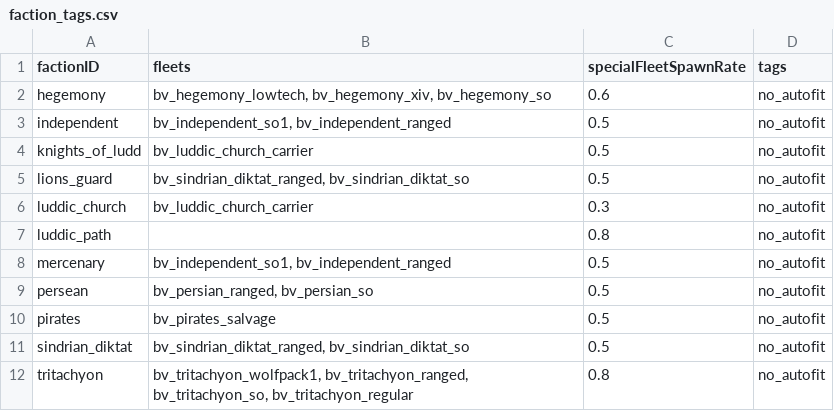
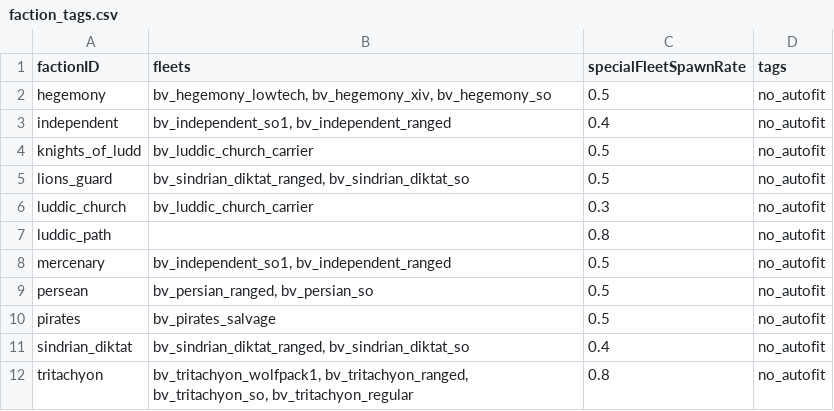
Before and after one commit to itBeABruhmoment/BetterVariants, a CSV file: data/bettervariants/faction_tags.csv, drawn as a sheet.

```diff
--- a/data/bettervariants/faction_tags.csv
+++ b/data/bettervariants/faction_tags.csv
@@ -1,4 +1,4 @@
 factionID,fleets,specialFleetSpawnRate,tags
-hegemony,"bv_hegemony_lowtech, bv_hegemony_xiv, bv_hegemony_so",0.6,no_autofit
-independent,"bv_independent_so1, bv_independent_ranged",0.5,no_autofit
+hegemony,"bv_hegemony_lowtech, bv_hegemony_xiv, bv_hegemony_so",0.5,no_autofit
+independent,"bv_independent_so1, bv_independent_ranged",0.4,no_autofit
 knights_of_ludd,bv_luddic_church_carrier,0.5,no_autofit
@@ -10,3 +10,3 @@ persean,"bv_persian_ranged, bv_persian_so",0.5,no_autofit
 pirates,bv_pirates_salvage,0.5,no_autofit
-sindrian_diktat,"bv_sindrian_diktat_ranged, bv_sindrian_diktat_so",0.5,no_autofit
+sindrian_diktat,"bv_sindrian_diktat_ranged, bv_sindrian_diktat_so",0.4,no_autofit
 tritachyon,"bv_tritachyon_wolfpack1, bv_tritachyon_ranged, bv_tritachyon_so, bv_tritachyon_regular",0.8,no_autofit
```
Also changed, not shown: 3 other files.
